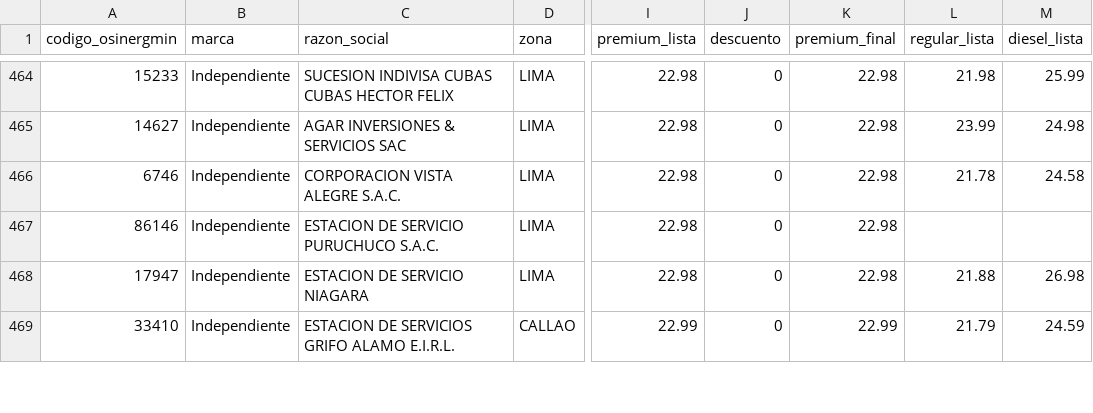
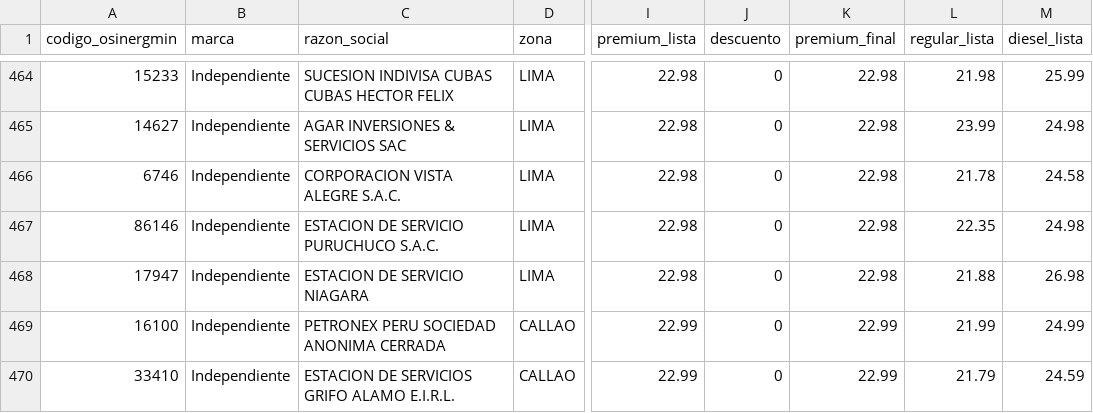
Before and after one commit to Yufagb/grifos-lima, a CSV file: data/premium-lima-callao.csv, drawn as a sheet; only a part is shown, gaps mark what is left out; the diff covers the shown part only; the diff names each change by its address in the sheet, - before the commit and + after, or states it on an @@ line.

```diff
--- a/data/premium-lima-callao.csv
+++ b/data/premium-lima-callao.csv
-L467 (regular_lista): (empty)
+L467 (regular_lista): 22.35
-M467 (diesel_lista): (empty)
+M467 (diesel_lista): 24.98
@@ row 470 moved to row 469: 16100 @@
```
Also changed, not shown: 2 added rows, 2 removed rows, 3 moved rows and 5 edited cells elsewhere in this file, data/mymaps-lima-callao.csv, 1 other file.
